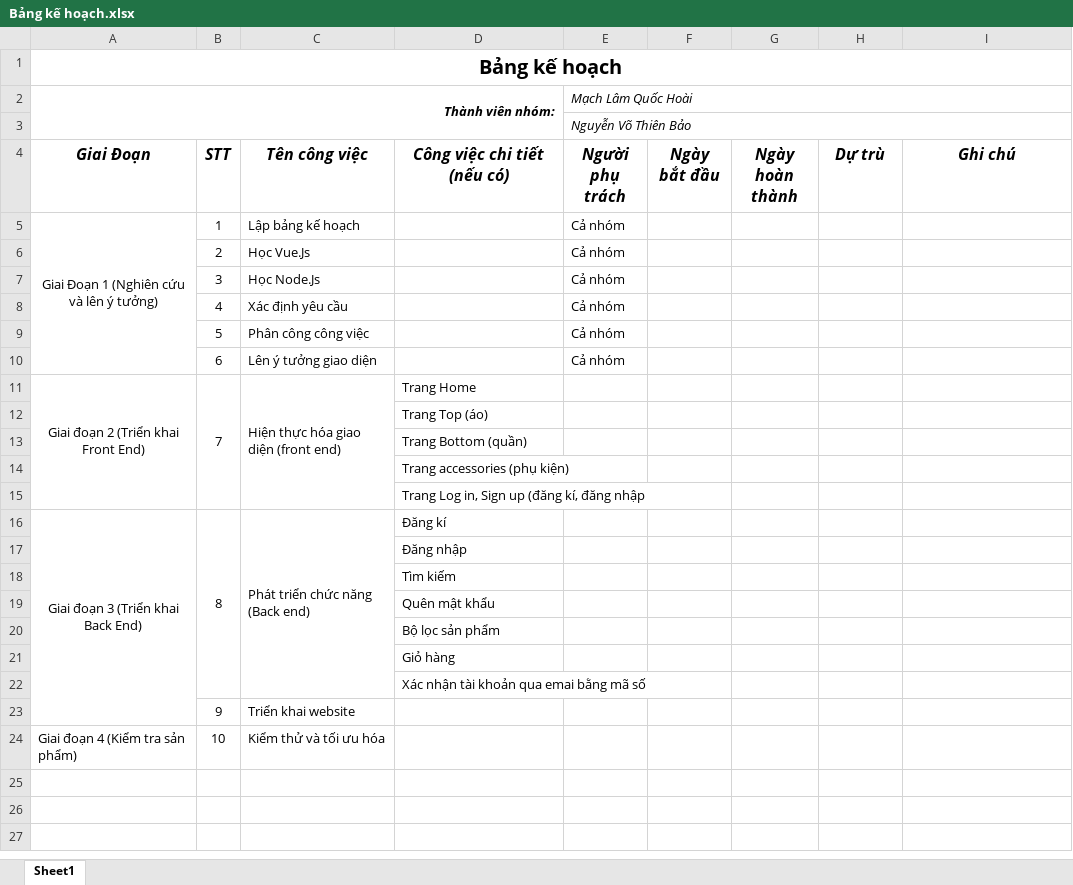
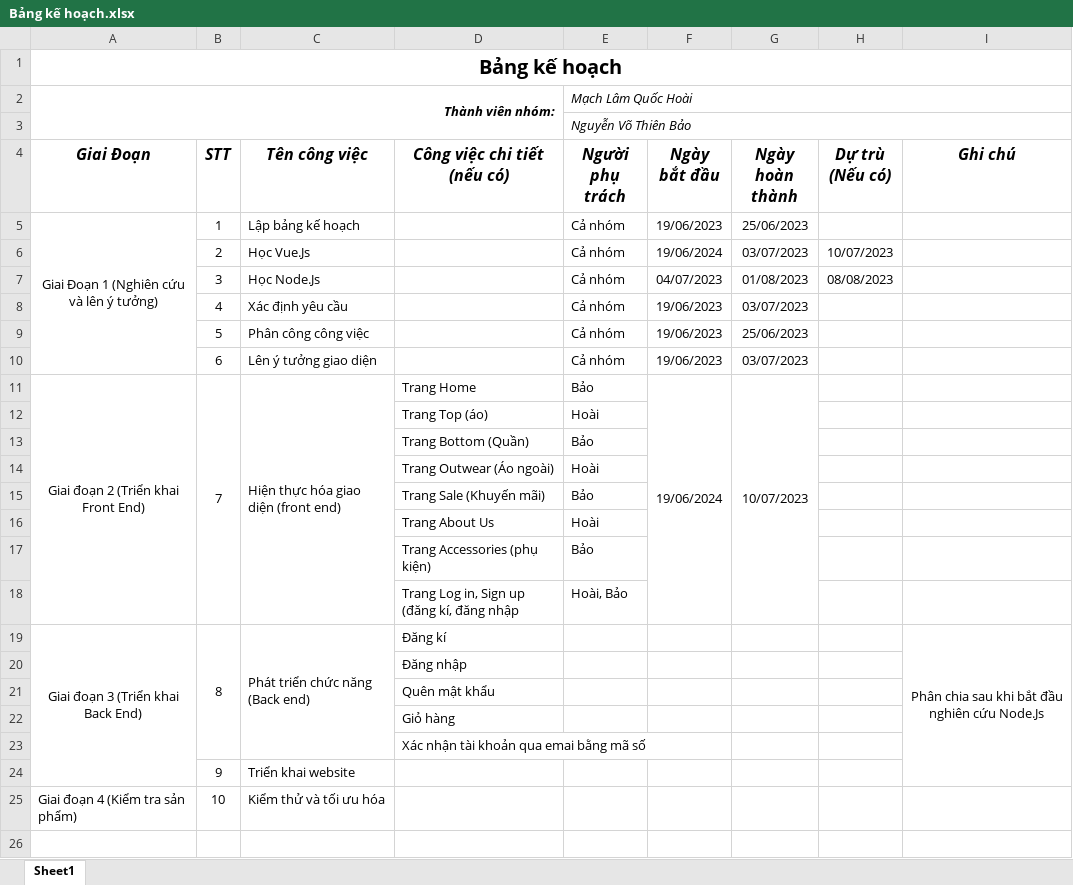
Before and after one commit to machhoai/Do_an_UD, an Excel workbook: Bảng kế hoạch.xlsx, sheet Sheet1, drawn as a sheet; only a part is shown; values as stored, in another font and other column widths than the file's, no borders; removed rows and columns are numbered as before the commit, all else as after; the diff covers the shown part only; the diff names each change by its address in the sheet, - before the commit and + after, or states it on an @@ line.

```diff
--- a/Bảng kế hoạch.xlsx (sheet Sheet1)
+++ b/Bảng kế hoạch.xlsx (sheet Sheet1)
-H4: Dự trù
+H4: Dự trù (Nếu có)
-F5 (Ngày bắt đầu): (empty)
+F5 (Ngày bắt đầu): 19/06/2023
-G5 (Ngày hoàn thành): (empty)
+G5 (Ngày hoàn thành): 25/06/2023
-F6 (Ngày bắt đầu): (empty)
+F6 (Ngày bắt đầu): 19/06/2024
-G6 (Ngày hoàn thành): (empty)
+G6 (Ngày hoàn thành): 03/07/2023
-H6 (Dự trù (Nếu có)): (empty)
+H6 (Dự trù (Nếu có)): 10/07/2023
-F7 (Ngày bắt đầu): (empty)
+F7 (Ngày bắt đầu): 04/07/2023
-G7 (Ngày hoàn thành): (empty)
+G7 (Ngày hoàn thành): 01/08/2023
-H7 (Dự trù (Nếu có)): (empty)
+H7 (Dự trù (Nếu có)): 08/08/2023
-F8:F10 (Ngày bắt đầu): (empty)
+F8:F10 (Ngày bắt đầu): 19/06/2023
-G8 (Ngày hoàn thành): (empty)
+G8 (Ngày hoàn thành): 03/07/2023
-G9 (Ngày hoàn thành): (empty)
+G9 (Ngày hoàn thành): 25/06/2023
-G10 (Ngày hoàn thành): (empty)
+G10 (Ngày hoàn thành): 03/07/2023
-E11 (Người phụ trách): (empty)
+E11 (Người phụ trách): Bảo
-F11 (Ngày bắt đầu): (empty)
+F11 (Ngày bắt đầu): 19/06/2024
+F11:F18 merged
-G11 (Ngày hoàn thành): (empty)
+G11 (Ngày hoàn thành): 10/07/2023
+G11:G18 merged
-E12 (Người phụ trách): (empty)
+E12 (Người phụ trách): Hoài
-row 13:  |  |  | Trang Bottom (quần)
-row 14:  |  |  | Trang accessories (phụ kiện)
-row 15:  |  |  | Trang Log in, Sign up (đăng kí, đăng nhập
+row 13:  |  |  | Trang Bottom (Quần) | Bảo
+row 14:  |  |  | Trang Outwear (Áo ngoài) | Hoài
+row 15:  |  |  | Trang Sale (Khuyến mãi) | Bảo
+row 16:  |  |  | Trang About Us | Hoài
+row 17:  |  |  | Trang Accessories (phụ kiện) | Bảo
+row 18:  |  |  | Trang Log in, Sign up (đăng kí, đăng nhập | Hoài, Bảo
-I19 (Ghi chú): (empty)
+I19 (Ghi chú): Phân chia sau khi bắt đầu nghiên cứu Node.Js
+I19:I24 merged
-row 18:  |  |  | Tìm kiếm
-row 20:  |  |  | Bộ lọc sản phẩm
+row 26: (empty)
```
Also changed, not shown: 9 added rows elsewhere in this sheet, 1 other file.
